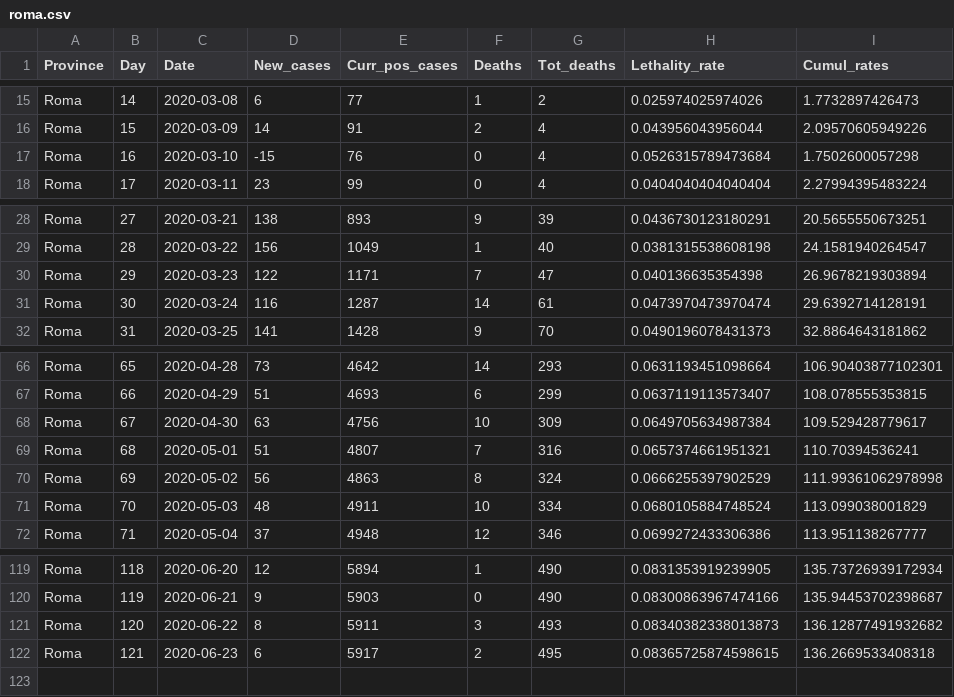
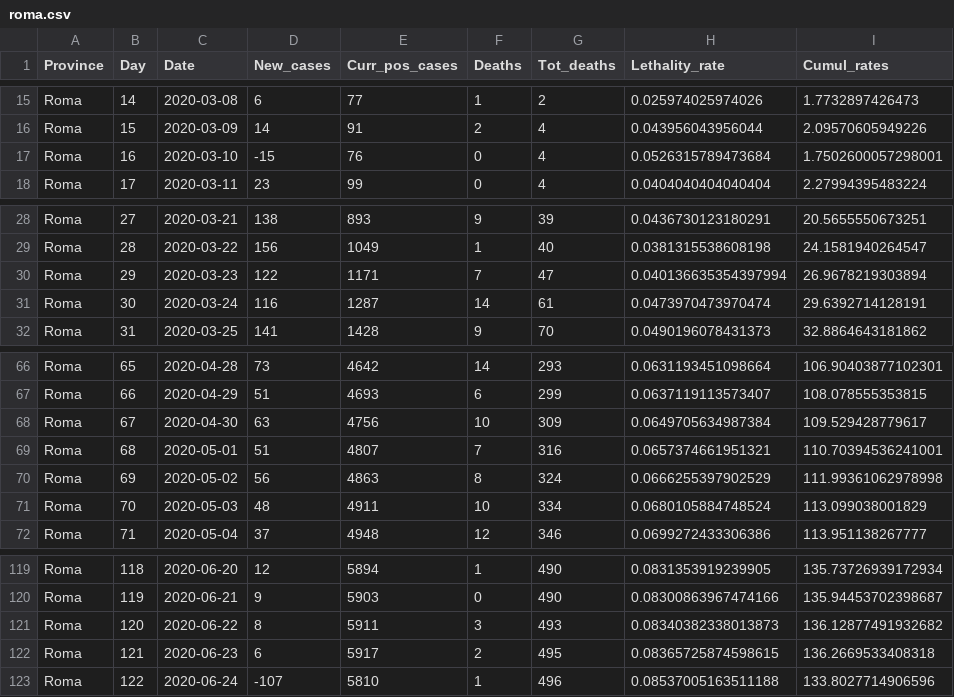
Before and after one commit to CEEDS-DEMM/COVID-Pro-Dataset, a CSV file: Deaths_Lazio/roma.csv, drawn as a sheet; only a part is shown, gaps mark what is left out.

```diff
--- a/Deaths_Lazio/roma.csv
+++ b/Deaths_Lazio/roma.csv
@@ -16,3 +16,3 @@ Roma,14,2020-03-08,6,77,1,2,0.025974025974026,1.7732897426473
 Roma,15,2020-03-09,14,91,2,4,0.043956043956044,2.09570605949226
-Roma,16,2020-03-10,-15,76,0,4,0.0526315789473684,1.7502600057298
+Roma,16,2020-03-10,-15,76,0,4,0.0526315789473684,1.7502600057298001
 Roma,17,2020-03-11,23,99,0,4,0.0404040404040404,2.27994395483224
@@ -29,3 +29,3 @@ Roma,27,2020-03-21,138,893,9,39,0.0436730123180291,20.5655550673251
 Roma,28,2020-03-22,156,1049,1,40,0.0381315538608198,24.1581940264547
-Roma,29,2020-03-23,122,1171,7,47,0.040136635354398,26.9678219303894
+Roma,29,2020-03-23,122,1171,7,47,0.040136635354397994,26.9678219303894
 Roma,30,2020-03-24,116,1287,14,61,0.0473970473970474,29.6392714128191
@@ -68,3 +68,3 @@ Roma,66,2020-04-29,51,4693,6,299,0.0637119113573407,108.078555353815
 Roma,67,2020-04-30,63,4756,10,309,0.0649705634987384,109.529428779617
-Roma,68,2020-05-01,51,4807,7,316,0.0657374661951321,110.70394536241
+Roma,68,2020-05-01,51,4807,7,316,0.0657374661951321,110.70394536241001
 Roma,69,2020-05-02,56,4863,8,324,0.0666255397902529,111.99361062978998
@@ -122 +122,2 @@ Roma,120,2020-06-22,8,5911,3,493,0.08340382338013873,136.12877491932682
 Roma,121,2020-06-23,6,5917,2,495,0.08365725874598615,136.2669533408318
+Roma,122,2020-06-24,-107,5810,1,496,0.08537005163511188,133.8027714906596
```
Also changed, not shown: Deaths_Lazio/latina.csv, Deaths_Lazio/rieti.csv, 30 other files.
